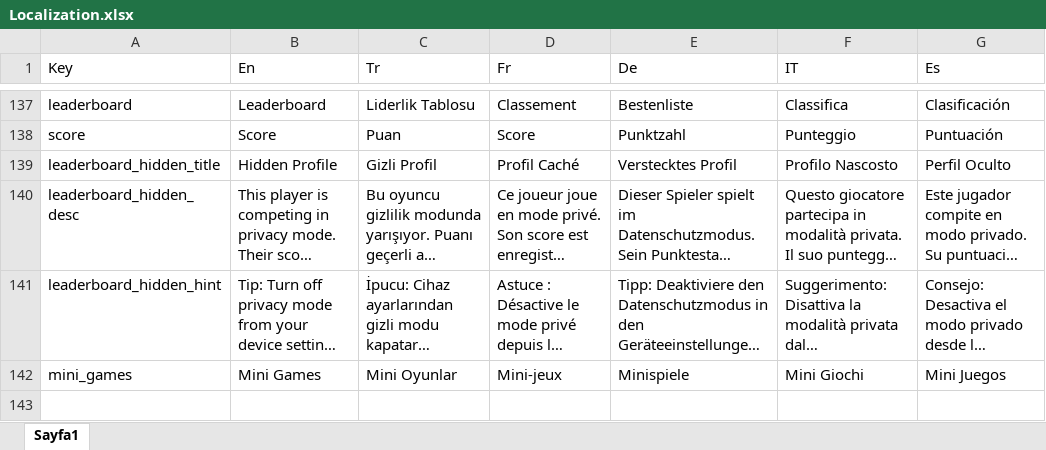
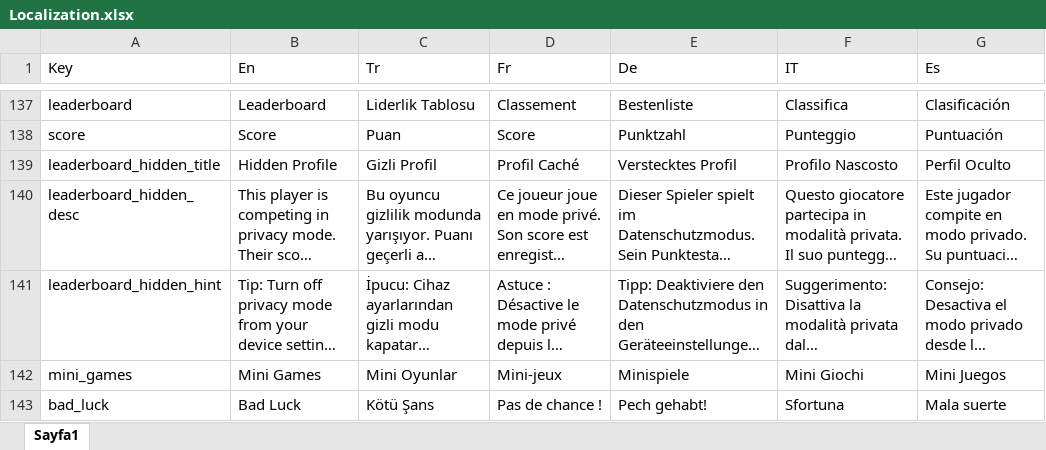
Before and after one commit to ExpCrow/word-game-levels, an Excel workbook: localization/Localization.xlsx, sheet Sayfa1, drawn as a sheet; only a part is shown, gaps mark what is left out; long unchanged cells end in …; values as stored, in another font and other column widths than the file's, no borders; the diff names each change by its address in the sheet, - before the commit and + after, or states it on an @@ line.

```diff
--- a/localization/Localization.xlsx (sheet Sayfa1)
+++ b/localization/Localization.xlsx (sheet Sayfa1)
+row 143: bad_luck | Bad Luck | Kötü Şans | Pas de chance ! | Pech gehabt! | Sfortuna | Mala suerte
```
Also changed, not shown: Levels/tr/Wordlist.xlsx, 10 other files.
